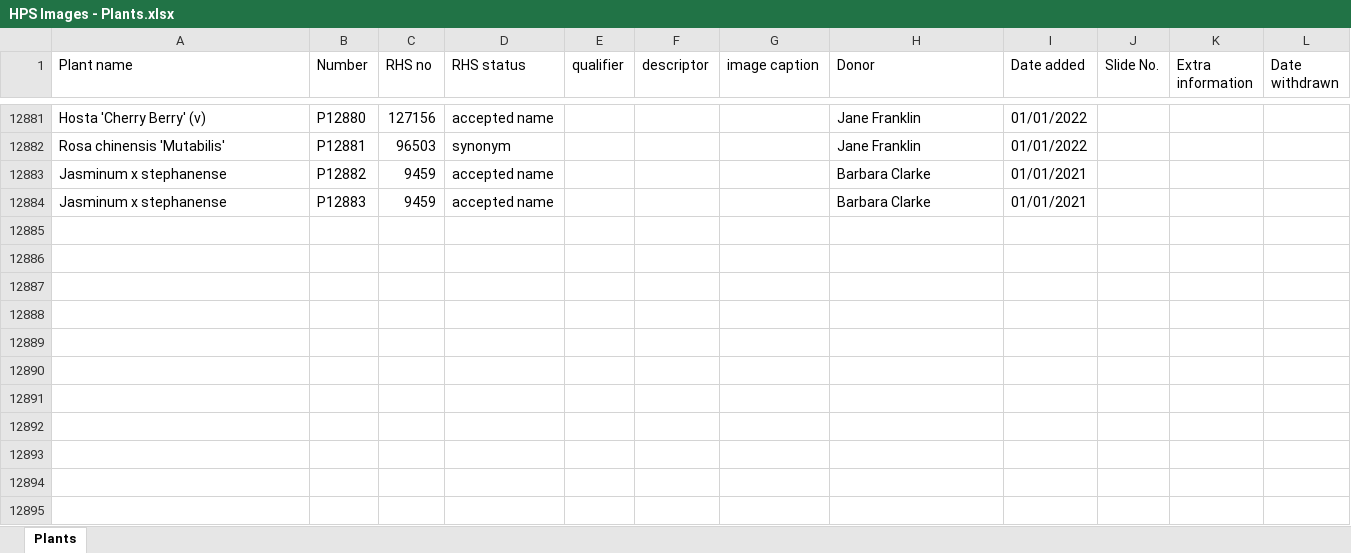
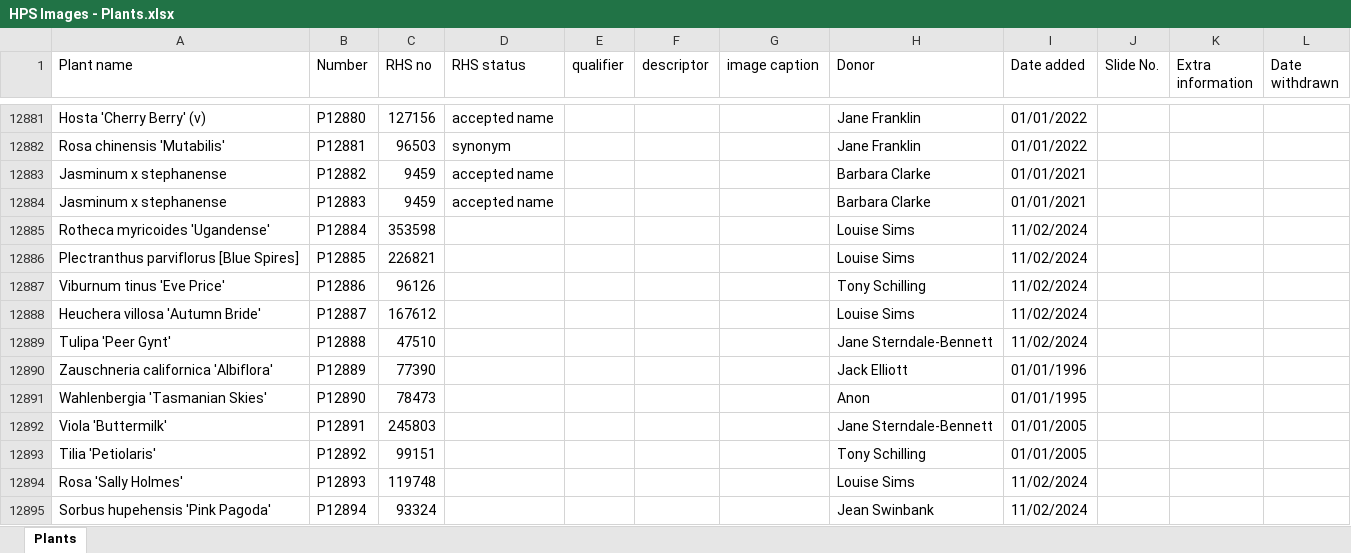
Before and after one commit to mdejaegher/hps_categorise, an Excel workbook: HPS Images - Plants.xlsx, sheet Plants, drawn as a sheet; only a part is shown, gaps mark what is left out; values as stored, in another font and other column widths than the file's, no borders; the diff names each change by its address in the sheet, - before the commit and + after, or states it on an @@ line.

Commit message:
Adding 11 more Plants
+<span RHS><i>Rotheca</i> <i>myricoides</i> 'Ugandense'</span>  P12884
+<span RHS><i>Plectranthus</i> <i>parviflorus</i> [Blue Spires]</span>  P12885
+<span RHS><i>Viburnum</i> <i>tinus</i> 'Eve Price'</span>      P12886
+<span RHS><i>Heuchera</i> <i>villosa</i> 'Autumn Bride'</span> P12887
+<span RHS><i>Tulipa</i> 'Peer Gynt'</span>     P12888
+<span RHS><i>Zauschneria</i> <i>californica</i> 'Albiflora'</span>     P12889
+<span RHS><i>Wahlenbergia</i> 'Tasmanian Skies'</span> P12890
+<span RHS><i>Viola</i> 'Buttermilk'</span>     P12891
+<span RHS><i>Tilia</i> 'Petiolaris'</span>     P12892
+<span RHS><i>Rosa</i> 'Sally Holmes'</span>    P12893
+<span RHS><i>Sorbus</i> <i>hupehensis</i> 'Pink Pagoda'</span> P12894

```diff
--- a/HPS Images - Plants.xlsx (sheet Plants)
+++ b/HPS Images - Plants.xlsx (sheet Plants)
+row 12885: Rotheca myricoides 'Ugandense' | P12884 | 353598 |  |  |  |  | Louise Sims | 11/02/2024
+row 12886: Plectranthus parviflorus [Blue Spires] | P12885 | 226821 |  |  |  |  | Louise Sims | 11/02/2024
+row 12887: Viburnum tinus 'Eve Price' | P12886 | 96126 |  |  |  |  | Tony Schilling | 11/02/2024
+row 12888: Heuchera villosa 'Autumn Bride' | P12887 | 167612 |  |  |  |  | Louise Sims | 11/02/2024
+row 12889: Tulipa 'Peer Gynt' | P12888 | 47510 |  |  |  |  | Jane Sterndale-Bennett | 11/02/2024
+row 12890: Zauschneria californica 'Albiflora' | P12889 | 77390 |  |  |  |  | Jack Elliott | 01/01/1996
+row 12891: Wahlenbergia 'Tasmanian Skies' | P12890 | 78473 |  |  |  |  | Anon | 01/01/1995
+row 12892: Viola 'Buttermilk' | P12891 | 245803 |  |  |  |  | Jane Sterndale-Bennett | 01/01/2005
+row 12893: Tilia 'Petiolaris' | P12892 | 99151 |  |  |  |  | Tony Schilling | 01/01/2005
+row 12894: Rosa 'Sally Holmes' | P12893 | 119748 |  |  |  |  | Louise Sims | 11/02/2024
+row 12895: Sorbus hupehensis 'Pink Pagoda' | P12894 | 93324 |  |  |  |  | Jean Swinbank | 11/02/2024
```
Also changed, not shown: 1 other file.
